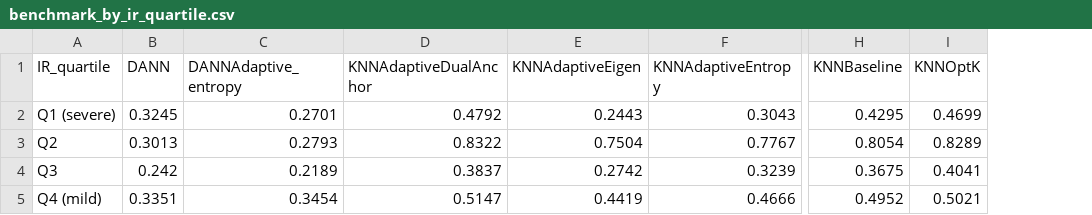
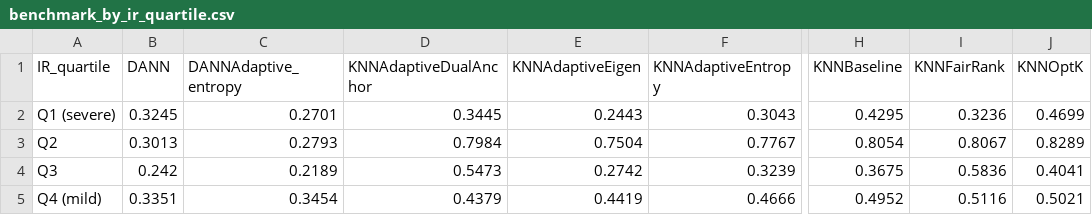
Before and after one commit to zepaulo333/knn_classimbalance, a CSV file: results/tables/benchmark_by_ir_quartile.csv, drawn as a sheet; only a part is shown, gaps mark what is left out; the diff names each change by its address in the sheet, - before the commit and + after, or states it on an @@ line.

```diff
--- a/results/tables/benchmark_by_ir_quartile.csv
+++ b/results/tables/benchmark_by_ir_quartile.csv
+column I (KNNFairRank), rows 2-5: 0.3236 | 0.8067 | 0.5836 | 0.5116
-D2 (KNNAdaptiveDualAnchor): 0.4792
+D2 (KNNAdaptiveDualAnchor): 0.3445
-D3 (KNNAdaptiveDualAnchor): 0.8322
+D3 (KNNAdaptiveDualAnchor): 0.7984
-D4 (KNNAdaptiveDualAnchor): 0.3837
+D4 (KNNAdaptiveDualAnchor): 0.5473
-D5 (KNNAdaptiveDualAnchor): 0.5147
+D5 (KNNAdaptiveDualAnchor): 0.4379
```
Also changed, not shown: results/tables/average_ranks.csv, results/tables/benchmark_summary.csv, 14 other files.
